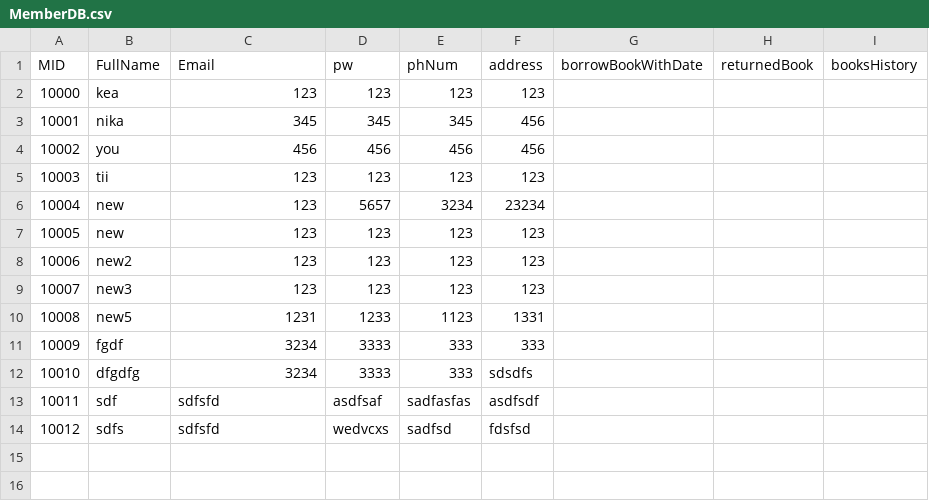
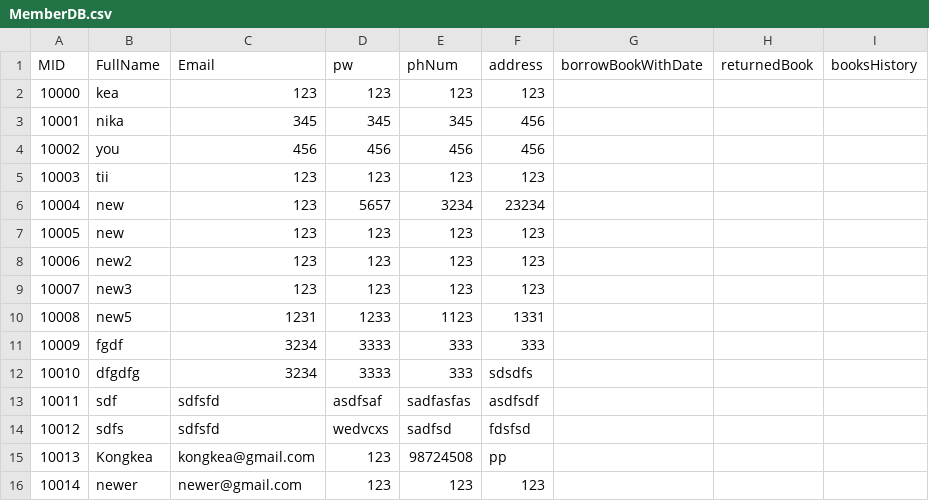
Before and after one commit to IPE-Project/LibraryMS, a CSV file: MemberDB.csv, drawn as a sheet; the diff names each change by its address in the sheet, - before the commit and + after, or states it on an @@ line.

```diff
--- a/MemberDB.csv
+++ b/MemberDB.csv
+row 15: 10013 | Kongkea | kongkea@gmail.com | 123 | 98724508 | pp
+row 16: 10014 | newer | newer@gmail.com | 123 | 123 | 123
```
Also changed, not shown: 58 other files.
